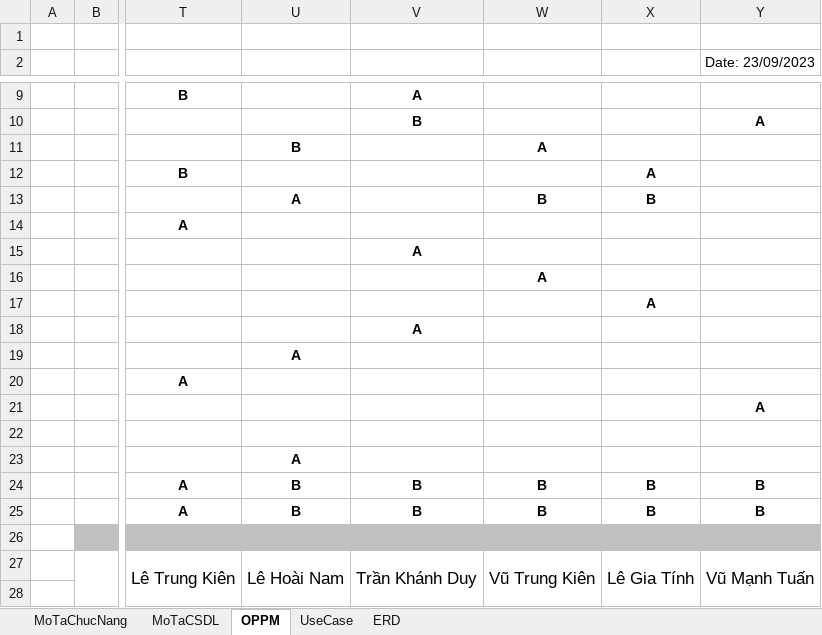
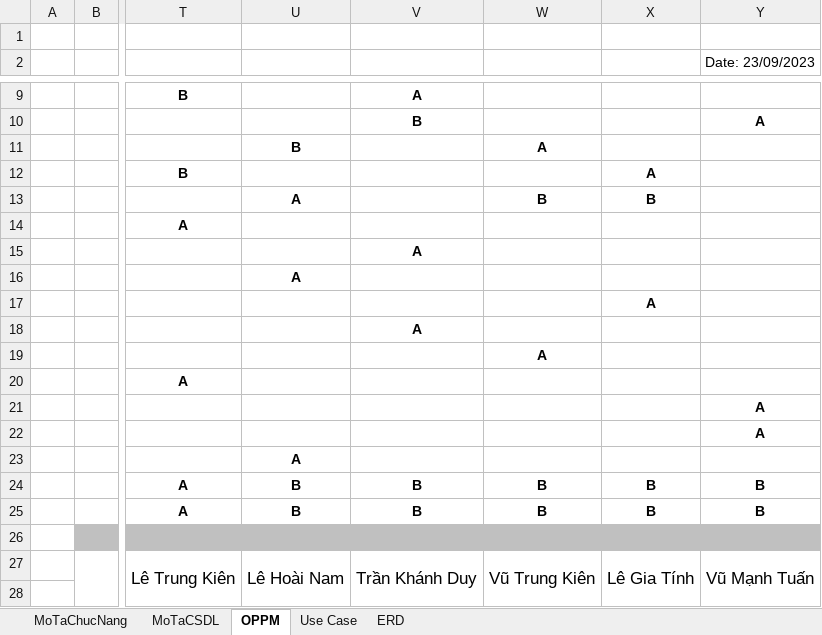
Before and after one commit to trungkien2543/LaptopStore, an Excel workbook: Nhom8_QuanLyCuaHangLaptop.xlsx, sheet OPPM, drawn as a sheet; only a part is shown, gaps mark what is left out; values as stored, in another font and other column widths than the file's, no borders; charts and pictures and conditional formats not drawn; the diff names each change by its address in the sheet, - before the commit and + after, or states it on an @@ line.

```diff
--- a/Nhom8_QuanLyCuaHangLaptop.xlsx (sheet OPPM)
+++ b/Nhom8_QuanLyCuaHangLaptop.xlsx (sheet OPPM)
-sheet tab: UseCase
+sheet tab: Use Case
-U16: (empty)
+U16: A
-W16: A
+W16: (empty)
-U19: A
+U19: (empty)
-W19: (empty)
+W19: A
-Y22 (Date: 23/09/2023): (empty)
+Y22 (Date: 23/09/2023): A
```
Also changed, not shown: charts or pictures.
